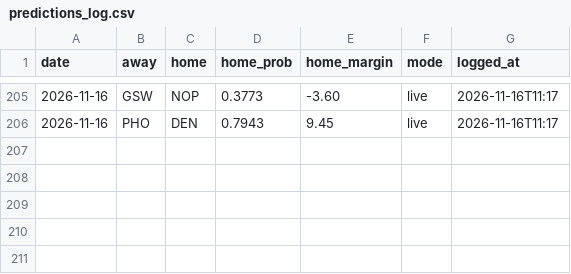
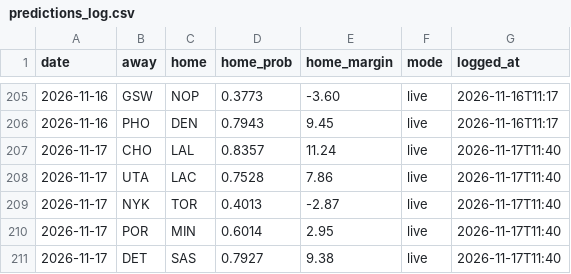
Before and after one commit to sreekeyyunni/nba-ledger-se, a CSV file: pipeline/outputs/predictions_log.csv, drawn as a sheet; only a part is shown, gaps mark what is left out.

```diff
--- a/pipeline/outputs/predictions_log.csv
+++ b/pipeline/outputs/predictions_log.csv
@@ -206 +206,6 @@ date,away,home,home_prob,home_margin,mode,logged_at
 2026-11-16,PHO,DEN,0.7943,9.45,live,2026-11-16T11:17
+2026-11-17,CHO,LAL,0.8357,11.24,live,2026-11-17T11:40
+2026-11-17,UTA,LAC,0.7528,7.86,live,2026-11-17T11:40
+2026-11-17,NYK,TOR,0.4013,-2.87,live,2026-11-17T11:40
+2026-11-17,POR,MIN,0.6014,2.95,live,2026-11-17T11:40
+2026-11-17,DET,SAS,0.7927,9.38,live,2026-11-17T11:40
```
Also changed, not shown: data/contract_value.csv, data/live_values.csv, 8 other files.
